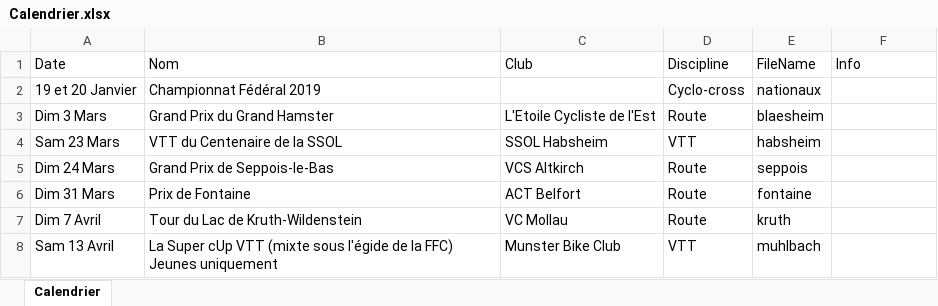
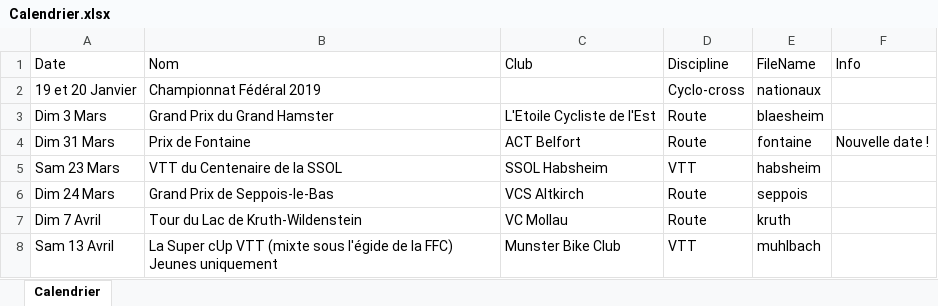
Before and after one commit to FlorianKohler/68-FSGT-Cyclisme-Alsace, an Excel workbook: Calendrier.xlsx, sheet Calendrier, drawn as a sheet; only a part is shown; values as stored, in another font and other column widths than the file's, no borders; removed rows and columns are numbered as before the commit, all else as after; the diff names each change by its address in the sheet, - before the commit and + after, or states it on an @@ line.

Commit message:
new date for fontaine

```diff
--- a/Calendrier.xlsx (sheet Calendrier)
+++ b/Calendrier.xlsx (sheet Calendrier)
+row 4: Dim 31 Mars | Prix de Fontaine | ACT Belfort | Route | fontaine | Nouvelle date !
-row 6: Dim 31 Mars | Prix de Fontaine | ACT Belfort | Route | fontaine
```
Also changed, not shown: 3 other files.
